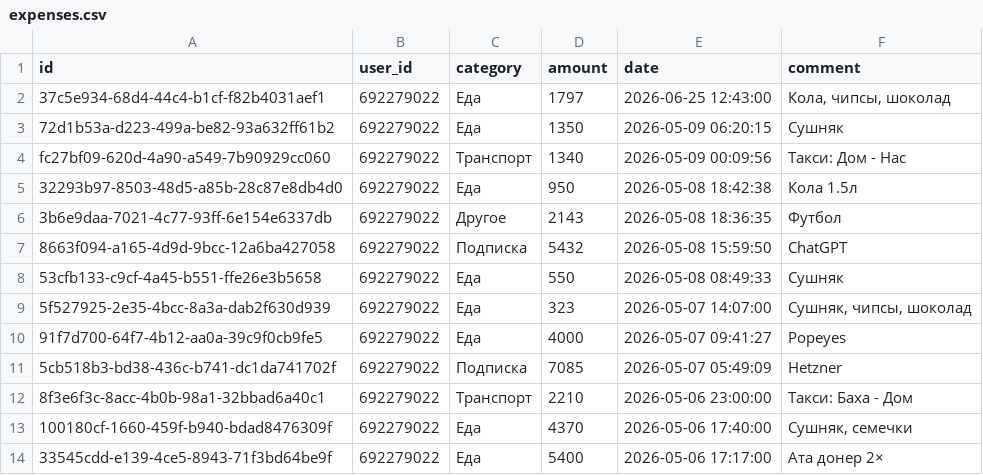
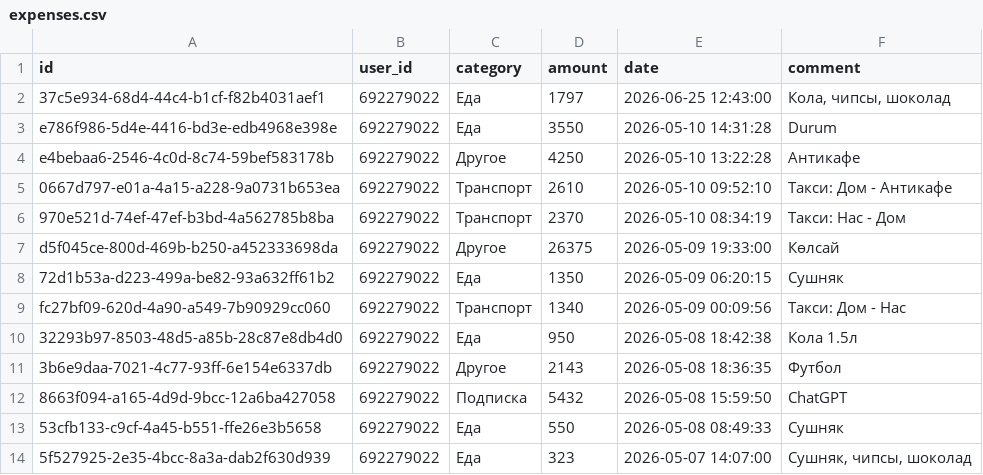
Before and after one commit to IbnRasAl-Fakih/eshygyn_file, a CSV file: expenses.csv, drawn as a sheet; only a part is shown; the shorter side is filled out with more unchanged rows; the diff names each change by its address in the sheet, - before the commit and + after, or states it on an @@ line.

Commit message:
Update export 2026-05-10 18:00:01 UTC

```diff
--- a/expenses.csv
+++ b/expenses.csv
+row 3: e786f986-5d4e-4416-bd3e-edb4968e398e | 692279022 | Еда | 3550 | 2026-05-10 14:31:28 | Durum
+row 4: e4bebaa6-2546-4c0d-8c74-59bef583178b | 692279022 | Другое | 4250 | 2026-05-10 13:22:28 | Антикафе
+row 5: 0667d797-e01a-4a15-a228-9a0731b653ea | 692279022 | Транспорт | 2610 | 2026-05-10 09:52:10 | Такси: Дом - Антикафе
+row 6: 970e521d-74ef-47ef-b3bd-4a562785b8ba | 692279022 | Транспорт | 2370 | 2026-05-10 08:34:19 | Такси: Нас - Дом
+row 7: d5f045ce-800d-469b-b250-a452333698da | 692279022 | Другое | 26375 | 2026-05-09 19:33:00 | Көлсай
```
